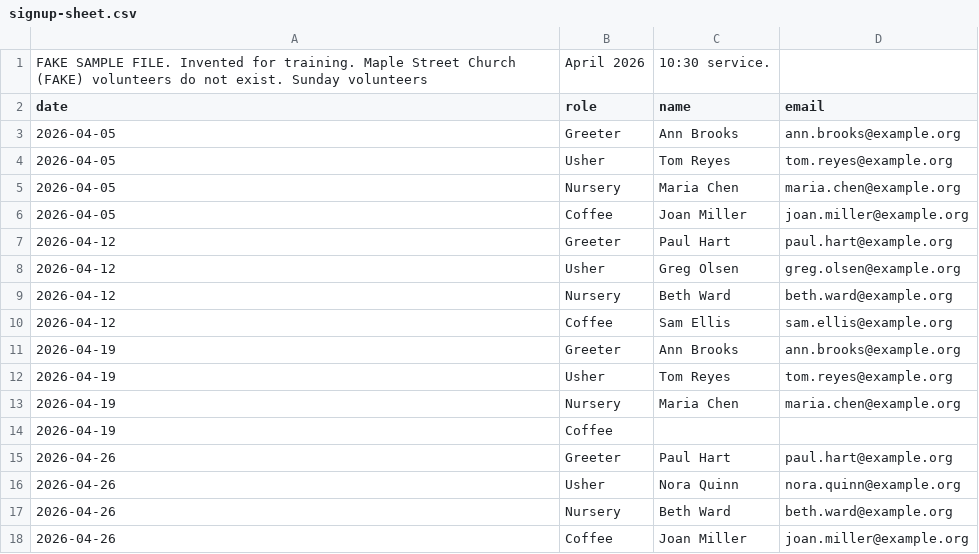
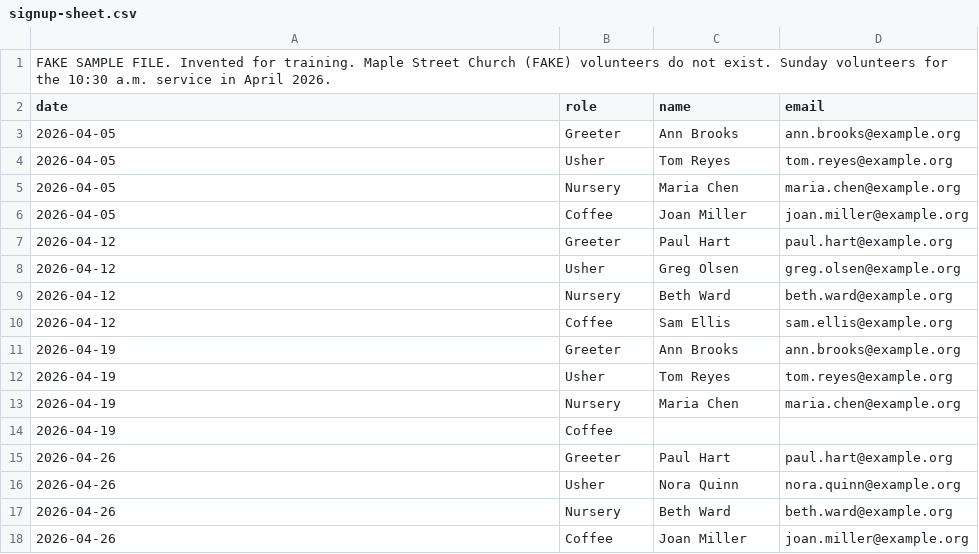
Before and after one commit to jroll12/aiforchurch, a CSV file: course/modules/05-volunteer-reminders/samples/signup-sheet.csv, drawn as a sheet; removed rows and columns are numbered as before the commit, all else as after; the diff names each change by its address in the sheet, - before the commit and + after, or states it on an @@ line.

```diff
--- a/course/modules/05-volunteer-reminders/samples/signup-sheet.csv
+++ b/course/modules/05-volunteer-reminders/samples/signup-sheet.csv
-row 1: FAKE SAMPLE FILE. Invented for training. Maple Street Church (FAKE) volunteers do not exist. Sunday volunteers | April 2026 | 10:30 service.
+row 1: FAKE SAMPLE FILE. Invented for training. Maple Street Church (FAKE) volunteers do not exist. Sunday volunteers for the 10:30 a.m. service in April 2026.
```
Also changed, not shown: course/modules/01-newsletter/samples/calendar.csv, course/modules/04-event-announcements/samples/ministry-calendar.csv, 33 other files.
